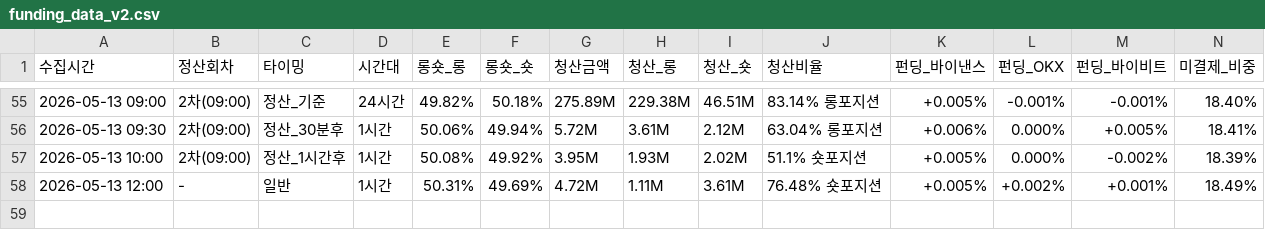
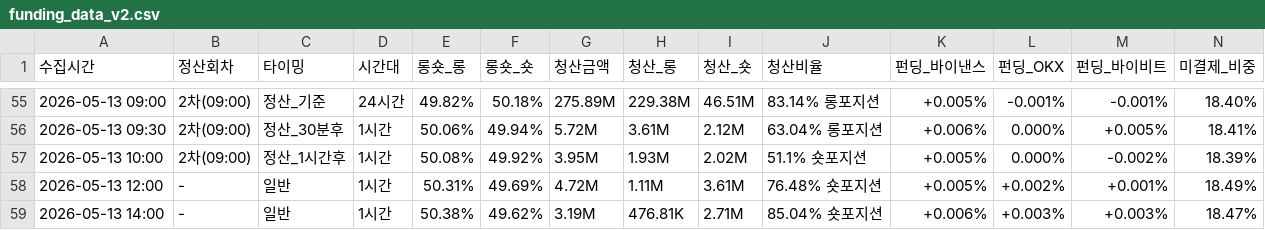
Before and after one commit to morustudio/coinness-dashboard, a CSV file: funding_data_v2.csv, drawn as a sheet; only a part is shown, gaps mark what is left out; rows hold the shown columns only; the diff names each change by its address in the sheet, - before the commit and + after, or states it on an @@ line.

Commit message:
data: 2026-05-13 14:00

```diff
--- a/funding_data_v2.csv
+++ b/funding_data_v2.csv
+row 59: 2026-05-13 14:00 | - | 일반 | 1시간 | 50.38% | 49.62% | 3.19M | 476.81K | 2.71M | 85.04% 숏포지션 | +0.006% | +0.003% | +0.003% | 18.47%
```
